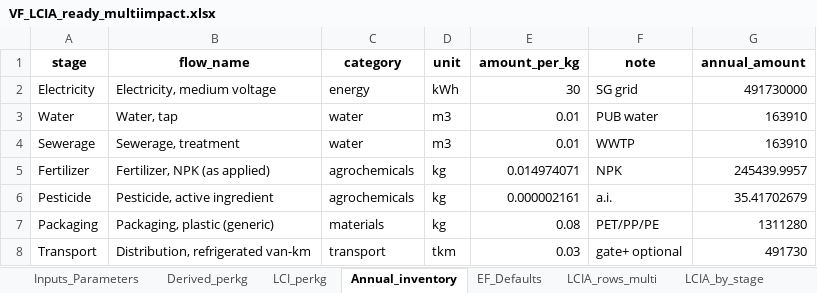
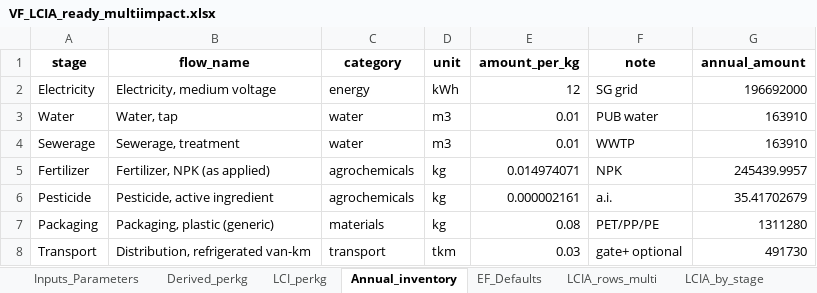
Before and after one commit to Koushik031293/DSS5202_Vertical_Farming, an Excel workbook: data/output/VF_LCIA_ready_multiimpact.xlsx, sheet Annual_inventory, drawn as a sheet; values as stored, in another font and other column widths than the file's, no borders; the diff names each change by its address in the sheet, - before the commit and + after, or states it on an @@ line.

```diff
--- a/data/output/VF_LCIA_ready_multiimpact.xlsx (sheet Annual_inventory)
+++ b/data/output/VF_LCIA_ready_multiimpact.xlsx (sheet Annual_inventory)
-E2 (amount_per_kg): 30
+E2 (amount_per_kg): 12
-G2 (annual_amount): 491730000
+G2 (annual_amount): 196692000
```
Also changed, not shown: sheet LCIA_totals_multi, sheet LCIA_rows_multi, sheet LCIA_by_stage, sheet Inputs_Parameters, sheet Derived_perkg, sheet LCI_perkg, data/input/VF_LCC_Template_Singapore_FIXED.xlsx, 40 other files.
